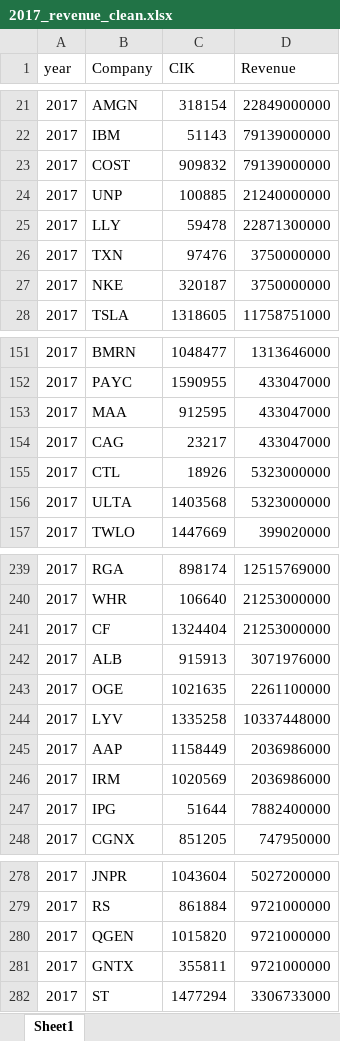
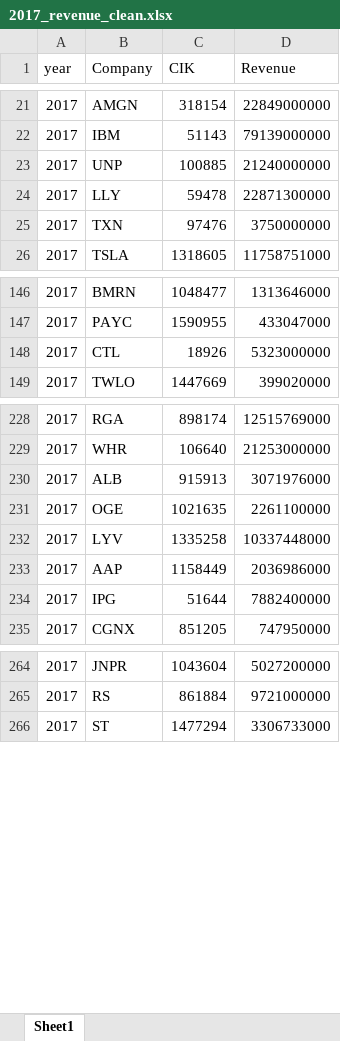
Before and after one commit to tiwarikajal/Stock_fundamental_prediction, an Excel workbook: cs696_scraping/structured/revenue clean data/2017_revenue_clean.xlsx, sheet Sheet1, drawn as a sheet; only a part is shown, gaps mark what is left out; values as stored, in another font and other column widths than the file's, no borders; conditional formats not drawn; the diff covers the shown part only; the diff names each change by its address in the sheet, - before the commit and + after, or states it on an @@ line.

```diff
--- a/cs696_scraping/structured/revenue clean data/2017_revenue_clean.xlsx (sheet Sheet1)
+++ b/cs696_scraping/structured/revenue clean data/2017_revenue_clean.xlsx (sheet Sheet1)
-row 23: 2017 | COST | 909832 | 79139000000
-row 27: 2017 | NKE | 320187 | 3750000000
-row 153: 2017 | MAA | 912595 | 433047000
-row 154: 2017 | CAG | 23217 | 433047000
-row 156: 2017 | ULTA | 1403568 | 5323000000
-row 241: 2017 | CF | 1324404 | 21253000000
-row 246: 2017 | IRM | 1020569 | 2036986000
-row 280: 2017 | QGEN | 1015820 | 9721000000
-row 281: 2017 | GNTX | 355811 | 9721000000
```
Also changed, not shown: 16 removed rows elsewhere in this sheet, cs696_scraping/structured/revenue clean data/2015_revenue_clean.xlsx, cs696_scraping/structured/revenue clean data/2016_revenue_clean.xlsx, 22 other files.
